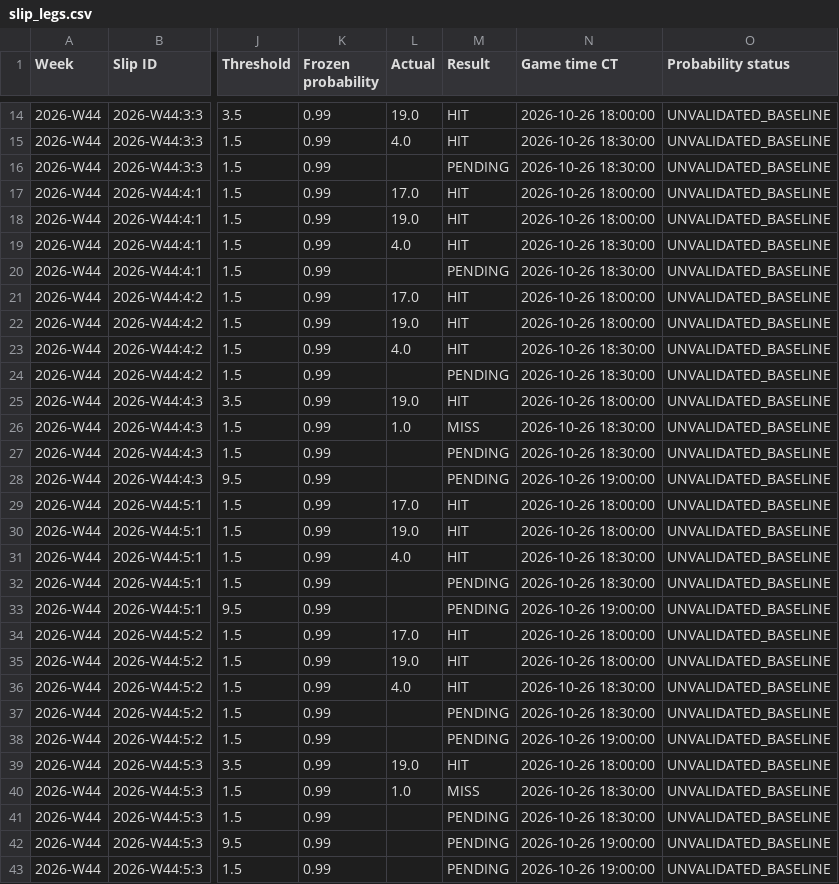
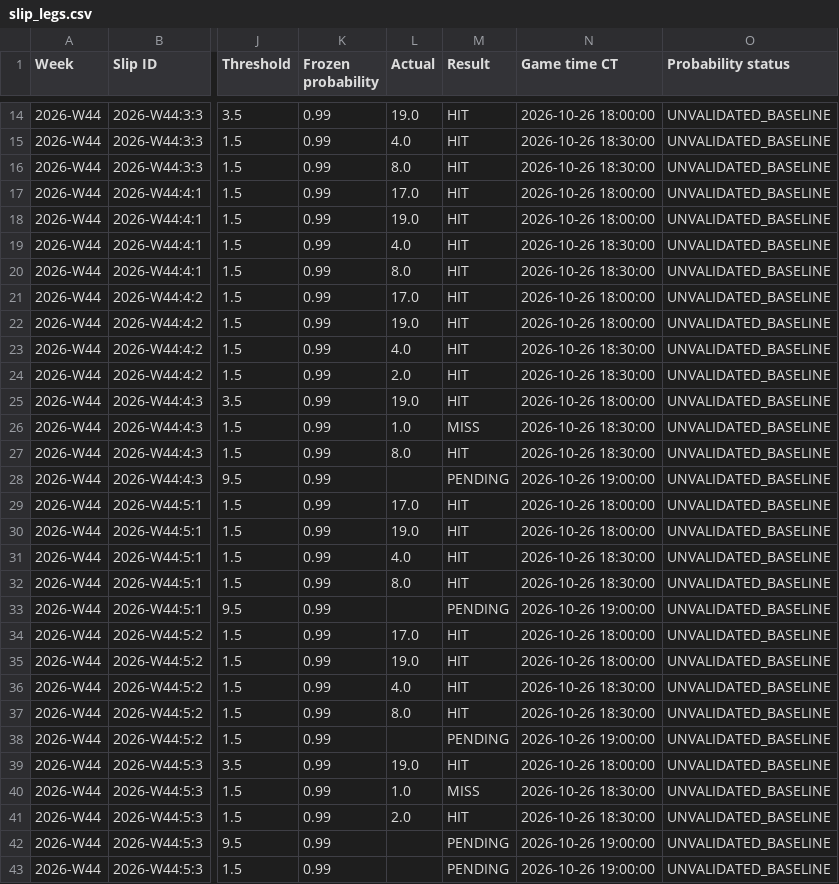
Before and after one commit to Zhotchki/MLB-Picks-Assets, a CSV file: multisport/sheets/slip_legs.csv, drawn as a sheet; only a part is shown, gaps mark what is left out; the diff covers the shown part only; the diff names each change by its address in the sheet, - before the commit and + after, or states it on an @@ line.

```diff
--- a/multisport/sheets/slip_legs.csv
+++ b/multisport/sheets/slip_legs.csv
-L16 (Actual): (empty)
+L16 (Actual): 8.0
-M16 (Result): PENDING
+M16 (Result): HIT
-L20 (Actual): (empty)
+L20 (Actual): 8.0
-M20 (Result): PENDING
+M20 (Result): HIT
-L24 (Actual): (empty)
+L24 (Actual): 2.0
-M24 (Result): PENDING
+M24 (Result): HIT
-L27 (Actual): (empty)
+L27 (Actual): 8.0
-M27 (Result): PENDING
+M27 (Result): HIT
-L32 (Actual): (empty)
+L32 (Actual): 8.0
-M32 (Result): PENDING
+M32 (Result): HIT
-L37 (Actual): (empty)
+L37 (Actual): 8.0
-M37 (Result): PENDING
+M37 (Result): HIT
-L41 (Actual): (empty)
+L41 (Actual): 2.0
-M41 (Result): PENDING
+M41 (Result): HIT
```
Also changed, not shown: 12 edited cells elsewhere in this file, multisport/sheets/forecasts.csv, multisport/sheets/model_performance.csv, 6 other files.
